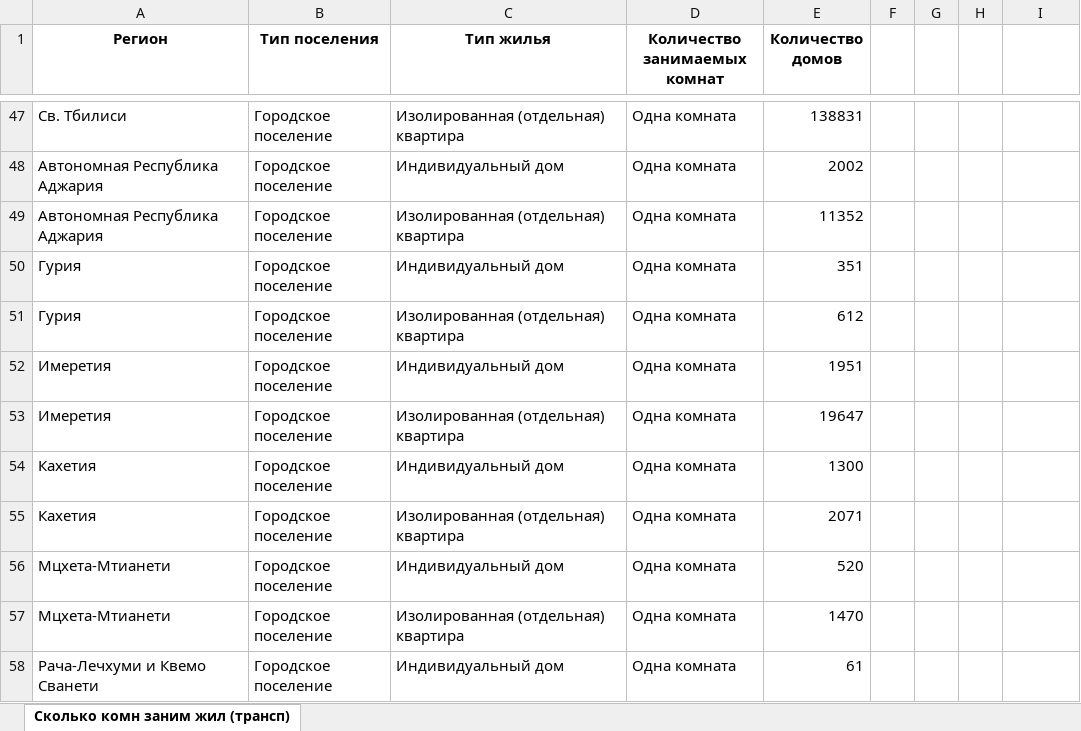
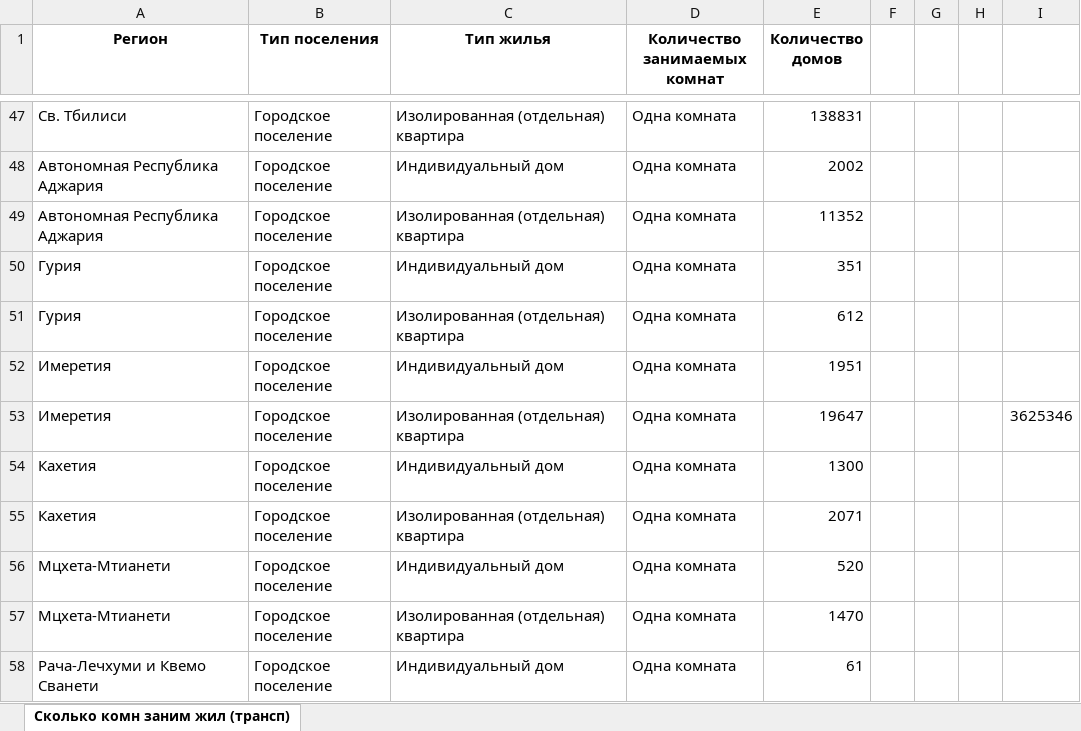
Before and after one commit to MrsMystique/python-repo, an Excel workbook: грузия/Сколько комн заним жил (трансп).xlsx, sheet Сколько комн заним жил (трансп), drawn as a sheet; only a part is shown, gaps mark what is left out; values as stored, in another font and other column widths than the file's, no borders; table styles not drawn; the diff names each change by its address in the sheet, - before the commit and + after, or states it on an @@ line.

```diff
--- a/грузия/Сколько комн заним жил (трансп).xlsx (sheet Сколько комн заним жил (трансп))
+++ b/грузия/Сколько комн заним жил (трансп).xlsx (sheet Сколько комн заним жил (трансп))
-I53: (empty)
+I53: 3625346
```
Also changed, not shown: 24 other files.
